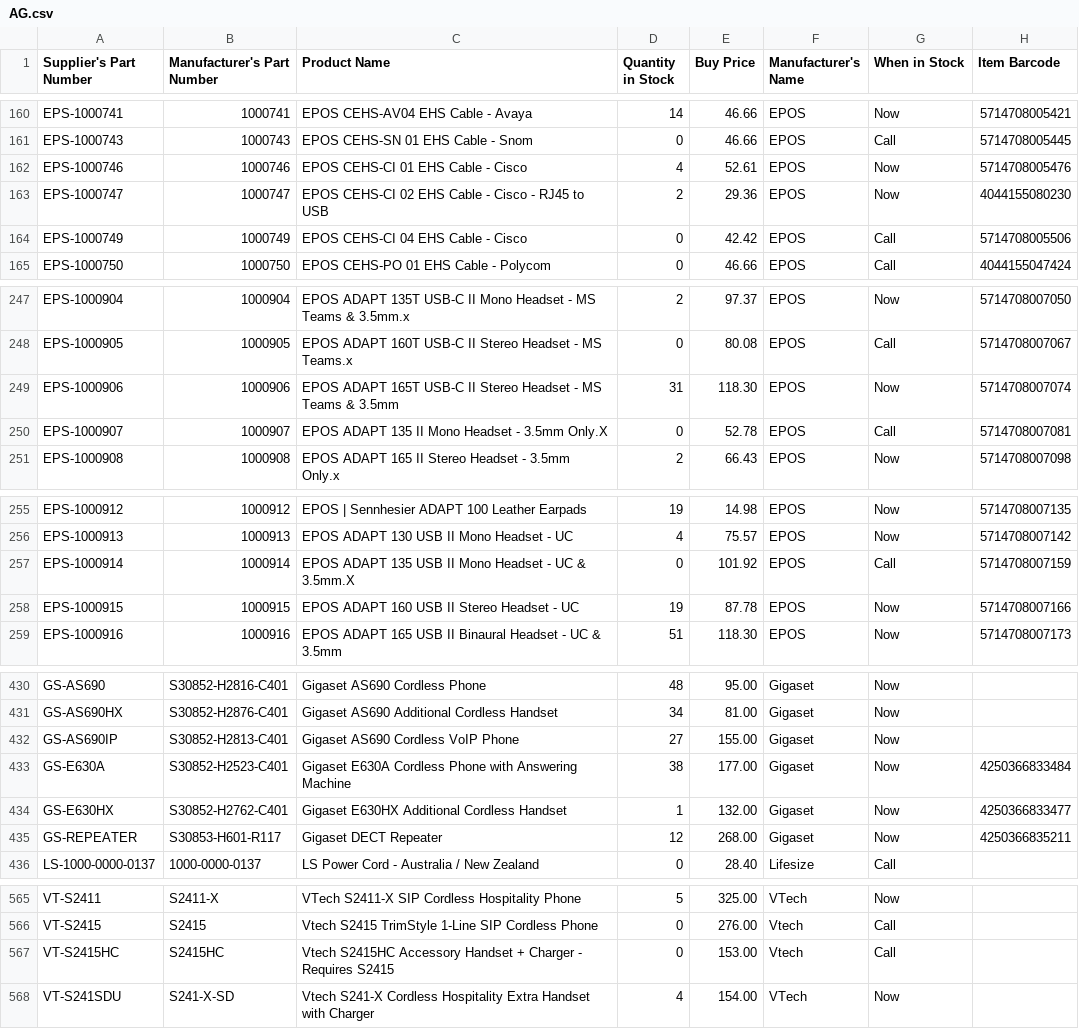
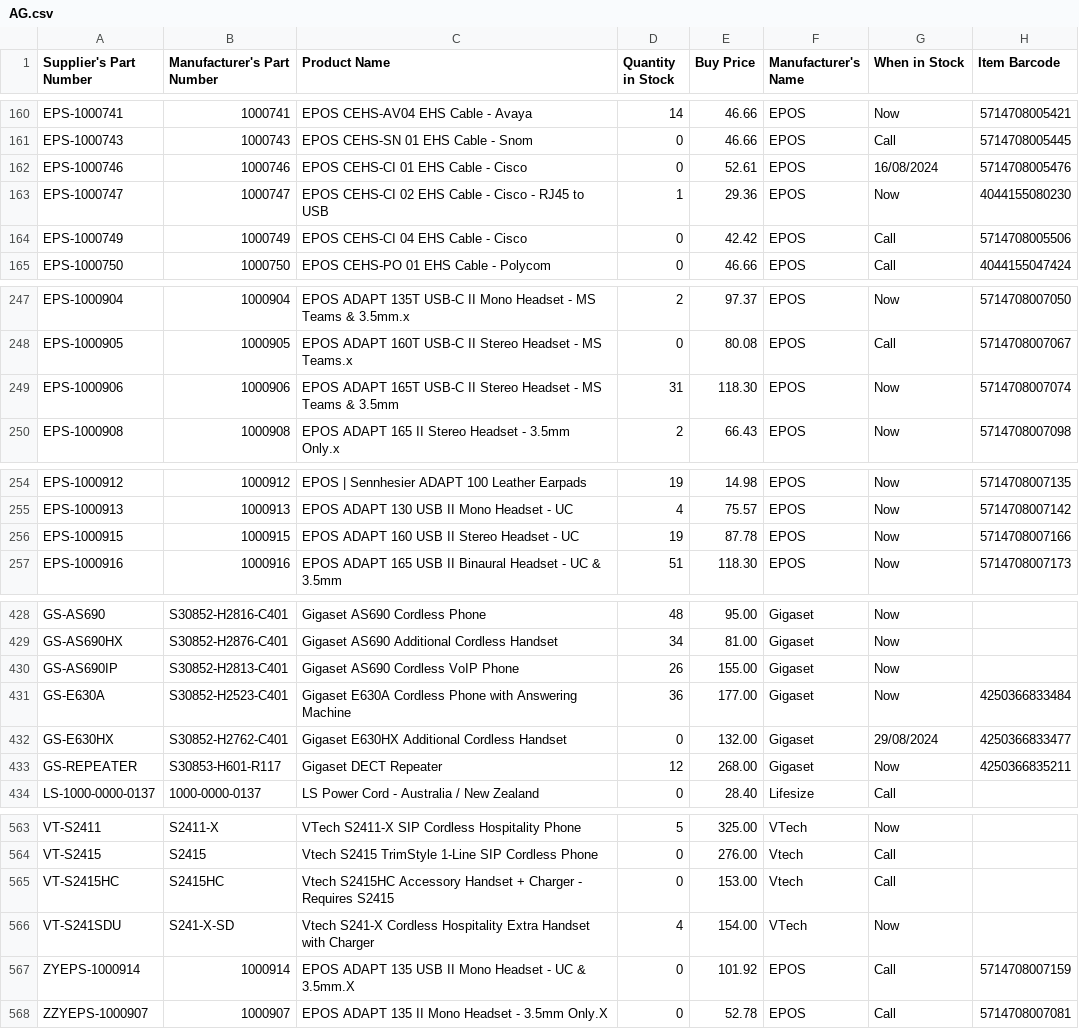
Before and after one commit to weberyuweili/cackle-catalogs, a CSV file: AG.csv, drawn as a sheet; only a part is shown, gaps mark what is left out; the diff covers the shown part only.

Commit message:
UpdateAG.csv

```diff
--- a/AG.csv
+++ b/AG.csv
@@ -161,4 +161,4 @@
 "EPS-1000743","1000743","EPOS CEHS-SN 01 EHS Cable - Snom",0,"46.66","EPOS","Call","5714708005445"
-"EPS-1000746","1000746","EPOS CEHS-CI 01 EHS Cable - Cisco",4,"52.61","EPOS","Now","5714708005476"
-"EPS-1000747","1000747","EPOS CEHS-CI 02 EHS Cable - Cisco - RJ45 to USB",2,"29.36","EPOS","Now","4044155080230"
+"EPS-1000746","1000746","EPOS CEHS-CI 01 EHS Cable - Cisco",0,"52.61","EPOS","16/08/2024","5714708005476"
+"EPS-1000747","1000747","EPOS CEHS-CI 02 EHS Cable - Cisco - RJ45 to USB",1,"29.36","EPOS","Now","4044155080230"
 "EPS-1000749","1000749","EPOS CEHS-CI 04 EHS Cable - Cisco",0,"42.42","EPOS","Call","5714708005506"
@@ -249,3 +249,2 @@
 "EPS-1000906","1000906","EPOS ADAPT 165T USB-C II Stereo Headset - MS Teams & 3.5mm",31,"118.30","EPOS","Now","5714708007074"
-"EPS-1000907","1000907","EPOS ADAPT 135 II Mono Headset - 3.5mm Only.X",0,"52.78","EPOS","Call","5714708007081"
 "EPS-1000908","1000908","EPOS ADAPT 165 II Stereo Headset - 3.5mm Only.x",2,"66.43","EPOS","Now","5714708007098"
@@ -256,3 +255,2 @@
 "EPS-1000913","1000913","EPOS ADAPT 130 USB II Mono Headset - UC",4,"75.57","EPOS","Now","5714708007142"
-"EPS-1000914","1000914","EPOS ADAPT 135 USB II Mono Headset - UC & 3.5mm.X",0,"101.92","EPOS","Call","5714708007159"
 "EPS-1000915","1000915","EPOS ADAPT 160 USB II Stereo Headset - UC",19,"87.78","EPOS","Now","5714708007166"
@@ -431,5 +429,5 @@
 "GS-AS690HX","S30852-H2876-C401","Gigaset AS690 Additional Cordless Handset",34,"81.00","Gigaset","Now",""
-"GS-AS690IP","S30852-H2813-C401","Gigaset AS690 Cordless VoIP Phone",27,"155.00","Gigaset","Now",""
-"GS-E630A","S30852-H2523-C401","Gigaset E630A Cordless Phone with Answering Machine",38,"177.00","Gigaset","Now","4250366833484"
-"GS-E630HX","S30852-H2762-C401","Gigaset E630HX Additional Cordless Handset",1,"132.00","Gigaset","Now","4250366833477"
+"GS-AS690IP","S30852-H2813-C401","Gigaset AS690 Cordless VoIP Phone",26,"155.00","Gigaset","Now",""
+"GS-E630A","S30852-H2523-C401","Gigaset E630A Cordless Phone with Answering Machine",36,"177.00","Gigaset","Now","4250366833484"
+"GS-E630HX","S30852-H2762-C401","Gigaset E630HX Additional Cordless Handset",0,"132.00","Gigaset","29/08/2024","4250366833477"
 "GS-REPEATER","S30853-H601-R117","Gigaset DECT Repeater",12,"268.00","Gigaset","Now","4250366835211"
@@ -568 +566,3 @@
 "VT-S241SDU","S241-X-SD","Vtech S241-X Cordless Hospitality Extra Handset with Charger",4,"154.00","VTech","Now",""
+"ZYEPS-1000914","1000914","EPOS ADAPT 135 USB II Mono Headset - UC & 3.5mm.X",0,"101.92","EPOS","Call","5714708007159"
+"ZZYEPS-1000907","1000907","EPOS ADAPT 135 II Mono Headset - 3.5mm Only.X",0,"52.78","EPOS","Call","5714708007081"
```
Also changed, not shown: 10 edited cells elsewhere in this file.
